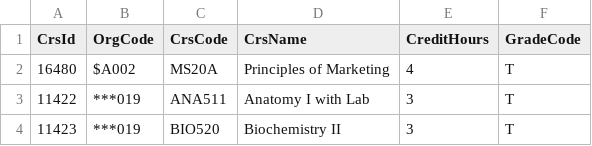
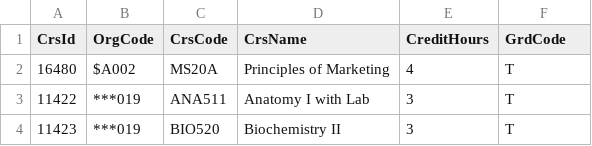
Before and after one commit to sydwilson42/CSC392fa2023, a CSV file: CSV Files/Courses.csv, drawn as a sheet; only a part is shown.

```diff
--- a/CSV Files/Courses.csv
+++ b/CSV Files/Courses.csv
@@ -1,2 +1,2 @@
-CrsId,OrgCode,CrsCode,CrsName,CreditHours,GradeCode
+CrsId,OrgCode,CrsCode,CrsName,CreditHours,GrdCode
 16480,$A002,MS20A,Principles of Marketing,4,T
```
Also changed, not shown: 3 other files.
